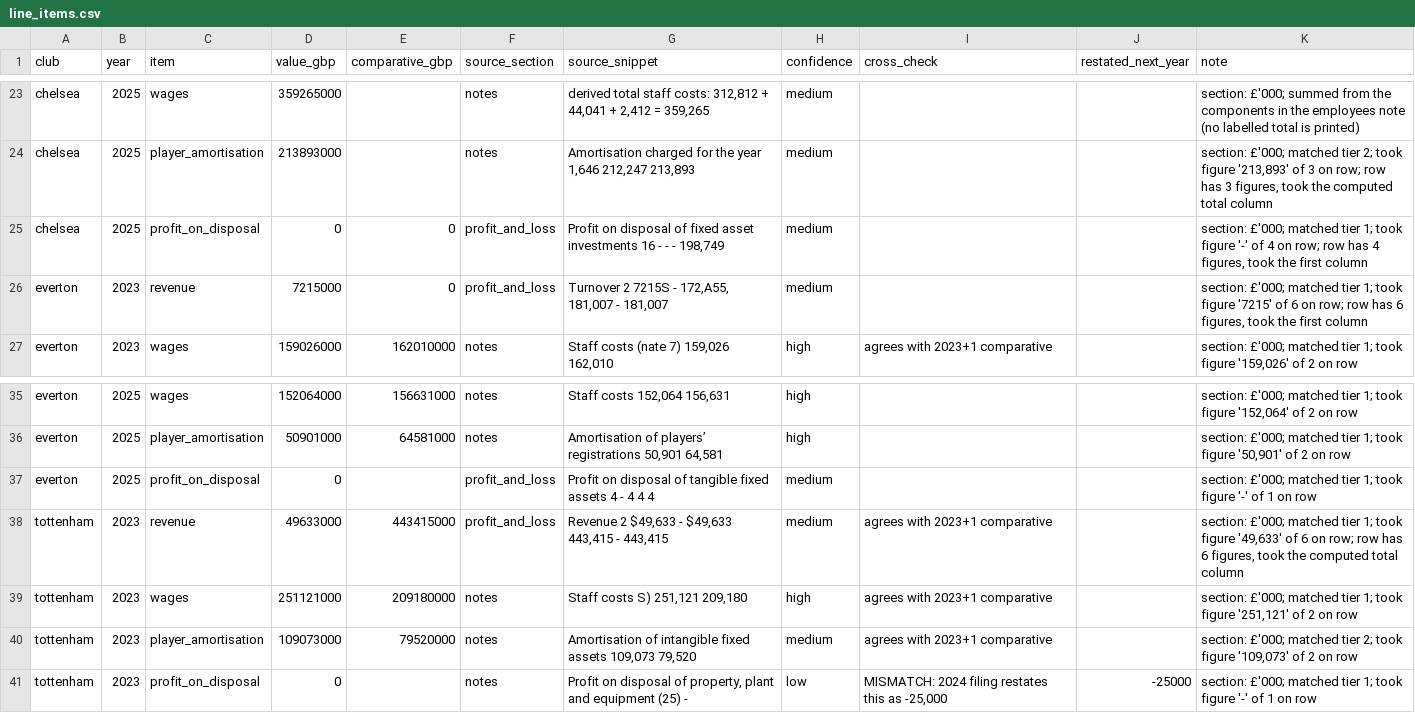
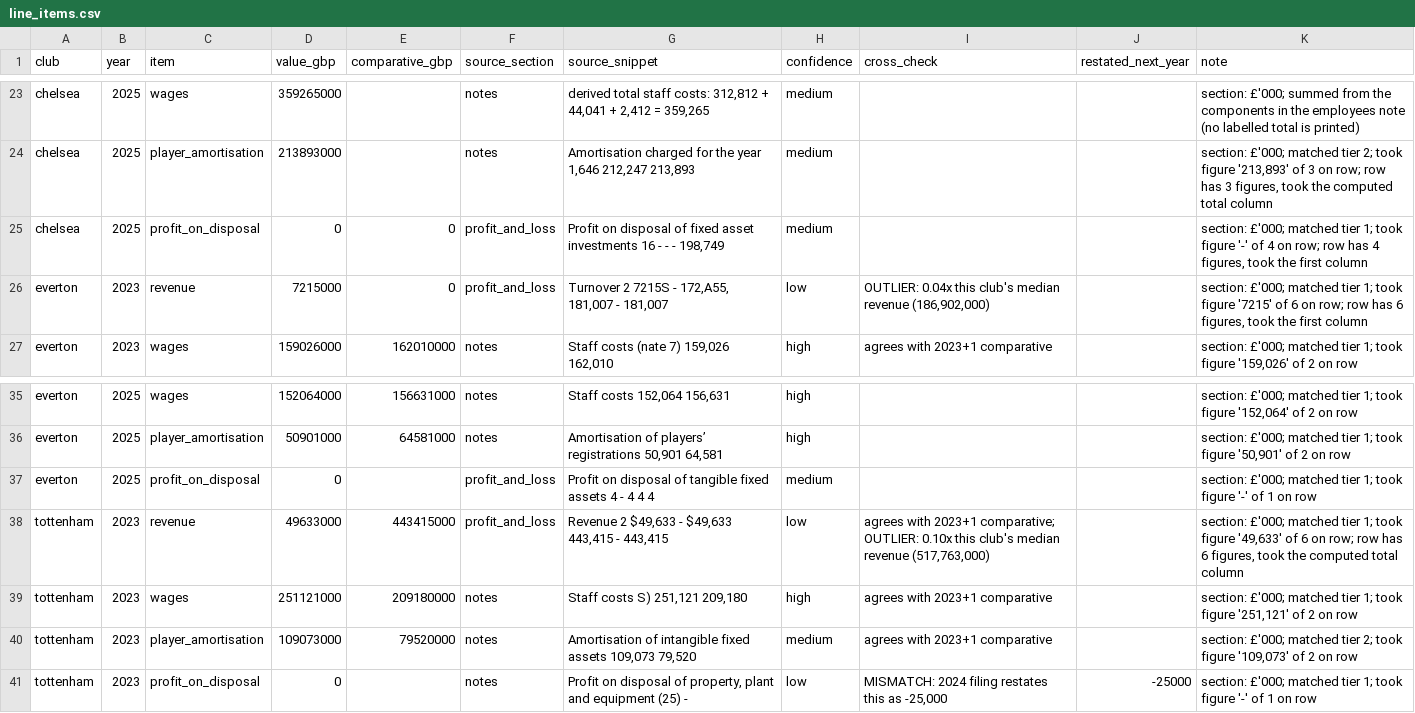
Before and after one commit to daltonoscar0/football-disclosure-drift, a CSV file: data/extracted/line_items.csv, drawn as a sheet; only a part is shown, gaps mark what is left out.

Commit message:
Add findings note and flag values against each club's own series
The cross-year check only fires where the following year's comparative can be read;
where it cannot, a damaged figure passed silently. Everton FY2023 revenue came out
as 7.2m between 187m and 197m either side. Values an order of magnitude away from
the club's own median are now flagged.

Tottenham FY2023 revenue shows why one check is not enough: it agreed with the next
year's comparative because both filings carry the same OCR damage, and only the
series check caught it.

FINDINGS.md reports pipeline output as extracted, marking the two known-bad revenue
figures rather than substituting the correct values, which is the validation step's
job.

```diff
--- a/data/extracted/line_items.csv
+++ b/data/extracted/line_items.csv
@@ -25,3 +25,3 @@ chelsea,2025,player_amortisation,213893000,,notes,"Amortisation charged for the
 chelsea,2025,profit_on_disposal,0,0,profit_and_loss,"Profit on disposal of fixed asset investments 16 - - - 198,749",medium,,,"section: £'000; matched tier 1; took figure '-' of 4 on row; row has 4 figures, took the first column"
-everton,2023,revenue,7215000,0,profit_and_loss,"Turnover 2 7215S - 172,A55, 181,007 - 181,007",medium,,,"section: £'000; matched tier 1; took figure '7215' of 6 on row; row has 6 figures, took the first column"
+everton,2023,revenue,7215000,0,profit_and_loss,"Turnover 2 7215S - 172,A55, 181,007 - 181,007",low,"OUTLIER: 0.04x this club's median revenue (186,902,000)",,"section: £'000; matched tier 1; took figure '7215' of 6 on row; row has 6 figures, took the first column"
 everton,2023,wages,159026000,162010000,notes,"Staff costs (nate 7) 159,026 162,010",high,agrees with 2023+1 comparative,,"section: £'000; matched tier 1; took figure '159,026' of 2 on row"
@@ -37,3 +37,3 @@ everton,2025,player_amortisation,50901000,64581000,notes,"Amortisation of player
 everton,2025,profit_on_disposal,0,,profit_and_loss,Profit on disposal of tangible fixed assets 4 - 4 4 4,medium,,,section: £'000; matched tier 1; took figure '-' of 1 on row
-tottenham,2023,revenue,49633000,443415000,profit_and_loss,"Revenue 2 $49,633 - $49,633 443,415 - 443,415",medium,agrees with 2023+1 comparative,,"section: £'000; matched tier 1; took figure '49,633' of 6 on row; row has 6 figures, took the computed total column"
+tottenham,2023,revenue,49633000,443415000,profit_and_loss,"Revenue 2 $49,633 - $49,633 443,415 - 443,415",low,"agrees with 2023+1 comparative; OUTLIER: 0.10x this club's median revenue (517,763,000)",,"section: £'000; matched tier 1; took figure '49,633' of 6 on row; row has 6 figures, took the computed total column"
 tottenham,2023,wages,251121000,209180000,notes,"Staff costs S) 251,121 209,180",high,agrees with 2023+1 comparative,,"section: £'000; matched tier 1; took figure '251,121' of 2 on row"
```
Also changed, not shown: 6 other files.
